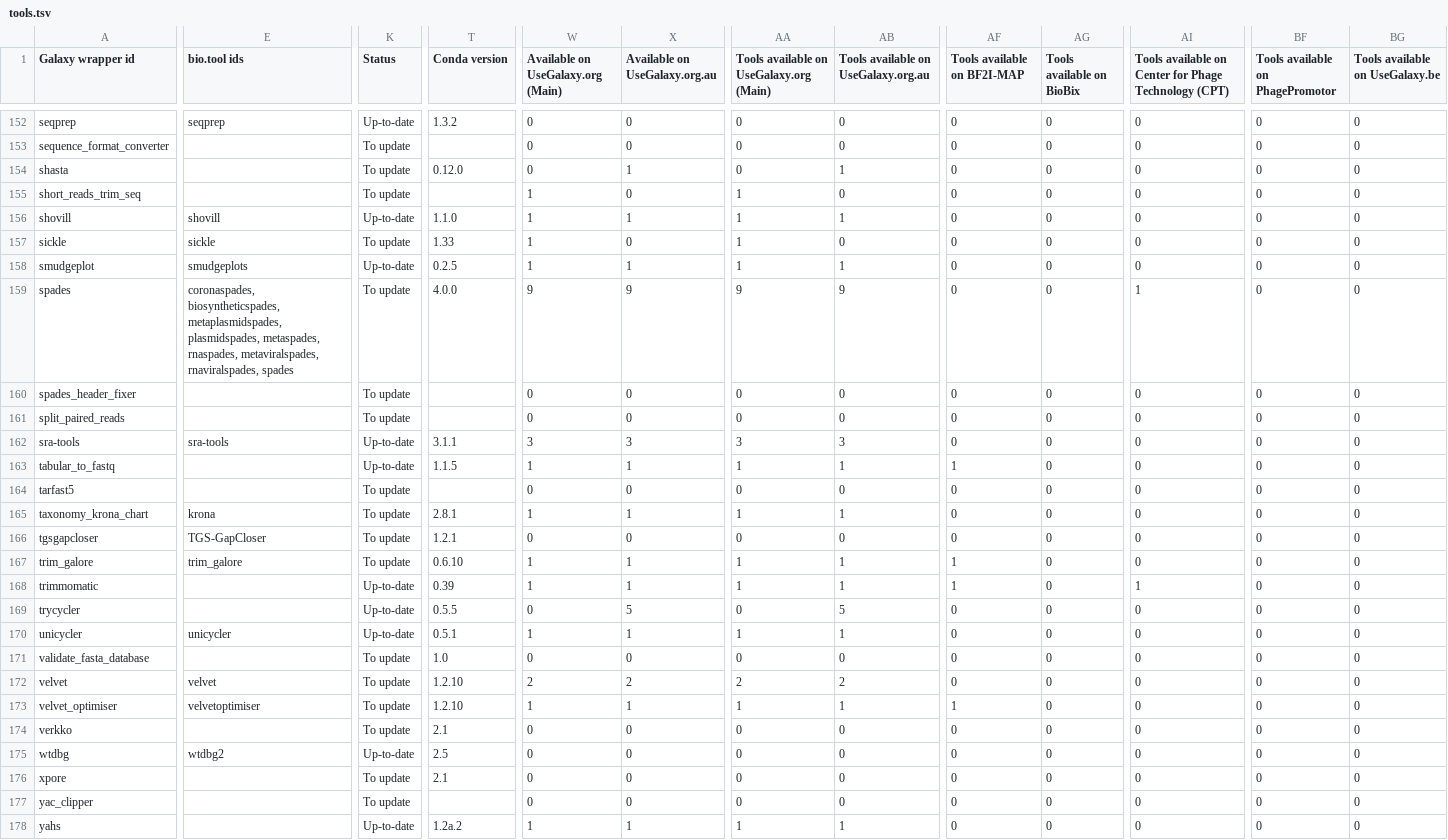
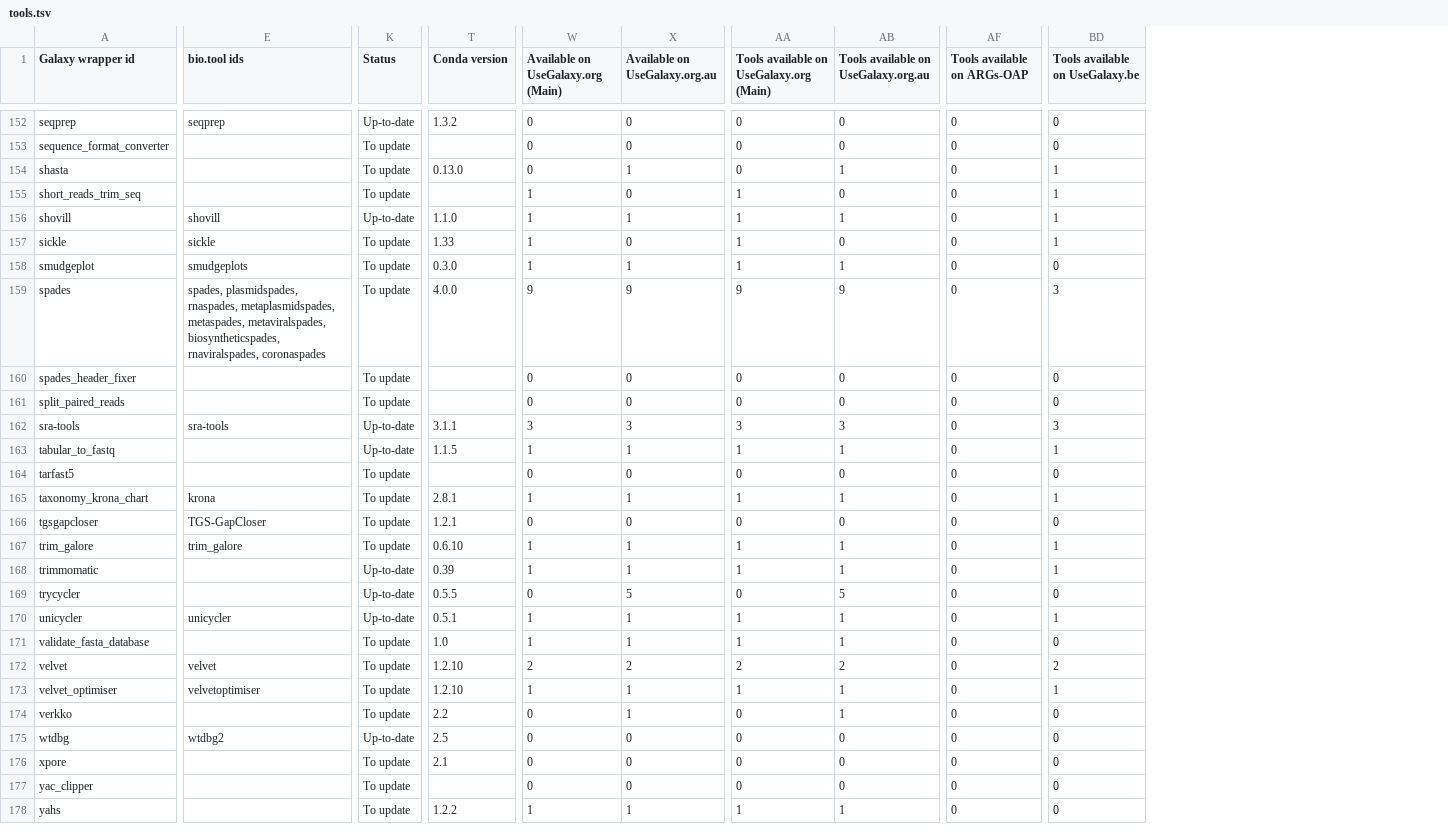
Before and after one commit to galaxyproject/galaxy_codex, a TSV file: communities/assembly/resources/tools.tsv, drawn as a sheet; only a part is shown, gaps mark what is left out; removed rows and columns are numbered as before the commit, all else as after; the diff covers the shown part only; the diff names each change by its address in the sheet, - before the commit and + after, or states it on an @@ line.

```diff
--- a/communities/assembly/resources/tools.tsv
+++ b/communities/assembly/resources/tools.tsv
-column AG (Tools available on BioBix), rows 152-178: all 0
-column AI, row 1: Tools available on Center for Phage Technology (CPT); rows 152-178: 0 | 0 | 0 | 0 | 0 | 0 | 0 | 1 | 0 | 0 | 0 | 0 | 0 | 0 | 0 | 0 | 1 | 0 | 0 | 0 | 0 | 0 | 0 | 0 | 0 | 0 | 0
-column BF (Tools available on PhagePromotor), rows 152-178: all 0
-AF1: Tools available on BF2I-MAP
+AF1: Tools available on ARGs-OAP
-T154 (Conda version): 0.12.0
+T154 (Conda version): 0.13.0
-BD154:BD157 (Tools available on UseGalaxy.be): 0
+BD154:BD157 (Tools available on UseGalaxy.be): 1
-K158 (Status): Up-to-date
+K158 (Status): To update
-T158 (Conda version): 0.2.5
+T158 (Conda version): 0.3.0
-E159 (bio.tool ids): coronaspades, biosyntheticspades, metaplasmidspades, plasmidspades, metaspades, rnaspades, metaviralspades, rnaviralspades, spades
+E159 (bio.tool ids): spades, plasmidspades, rnaspades, metaplasmidspades, metaspades, metaviralspades, biosyntheticspades, rnaviralspades, coronaspades
-BD159 (Tools available on UseGalaxy.be): 0
+BD159 (Tools available on UseGalaxy.be): 3
-BD162 (Tools available on UseGalaxy.be): 0
+BD162 (Tools available on UseGalaxy.be): 3
-AF163 (Tools available on ARGs-OAP): 1
+AF163 (Tools available on ARGs-OAP): 0
-BD163 (Tools available on UseGalaxy.be): 0
+BD163 (Tools available on UseGalaxy.be): 1
-BD165 (Tools available on UseGalaxy.be): 0
+BD165 (Tools available on UseGalaxy.be): 1
-AF167:AF168 (Tools available on ARGs-OAP): 1
+AF167:AF168 (Tools available on ARGs-OAP): 0
-BD167:BD168 (Tools available on UseGalaxy.be): 0
+BD167:BD168 (Tools available on UseGalaxy.be): 1
-BD170 (Tools available on UseGalaxy.be): 0
+BD170 (Tools available on UseGalaxy.be): 1
-W171: 0
+W171: 1
-X171 (Available on UseGalaxy.org.au): 0
+X171 (Available on UseGalaxy.org.au): 1
-AA171: 0
+AA171: 1
-AB171: 0
+AB171: 1
-BD172 (Tools available on UseGalaxy.be): 0
+BD172 (Tools available on UseGalaxy.be): 2
-AF173 (Tools available on ARGs-OAP): 1
+AF173 (Tools available on ARGs-OAP): 0
-BD173 (Tools available on UseGalaxy.be): 0
+BD173 (Tools available on UseGalaxy.be): 1
-T174 (Conda version): 2.1
+T174 (Conda version): 2.2
-X174 (Available on UseGalaxy.org.au): 0
+X174 (Available on UseGalaxy.org.au): 1
-AB174: 0
+AB174: 1
-K178 (Status): Up-to-date
+K178 (Status): To update
-T178 (Conda version): 1.2a.2
+T178 (Conda version): 1.2.2
```
Also changed, not shown: 102 edited cells elsewhere in this file, communities/all/resources/tools.tsv, communities/assembly/resources/tools_filtered_by_ts_categories.tsv, 24 other files.
